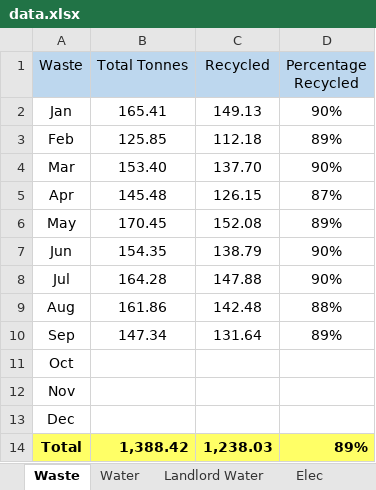
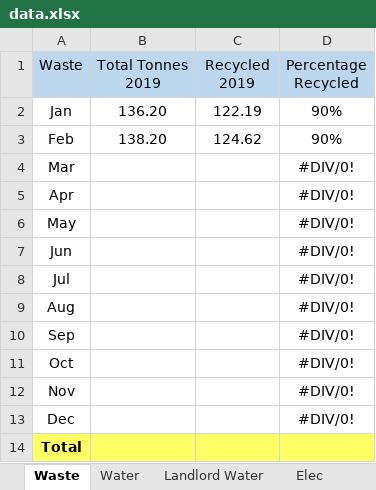
Before and after one commit to kamenPB/Green-Credentials, an Excel workbook: data.xlsx, sheet Waste, drawn as a sheet; values as stored, in another font and other column widths than the file's, no borders; the diff names each change by its address in the sheet, - before the commit and + after, or states it on an @@ line.

```diff
--- a/data.xlsx (sheet Waste)
+++ b/data.xlsx (sheet Waste)
-B1: Total Tonnes
+B1: Total Tonnes 2019
-C1: Recycled
+C1: Recycled 2019
-B2 (Total Tonnes 2019): 165.41
+B2 (Total Tonnes 2019): 136.20
-C2 (Recycled 2019): 149.13
+C2 (Recycled 2019): 122.19
-B3 (Total Tonnes 2019): 125.85
+B3 (Total Tonnes 2019): 138.20
-C3 (Recycled 2019): 112.18
+C3 (Recycled 2019): 124.62
-D3 (Percentage Recycled): 89%
+D3 (Percentage Recycled): 90%
-B4 (Total Tonnes 2019): 153.40
+B4 (Total Tonnes 2019): (empty)
-C4 (Recycled 2019): 137.70
+C4 (Recycled 2019): (empty)
-D4 (Percentage Recycled): 90%
+D4 (Percentage Recycled): #DIV/0!
-B5 (Total Tonnes 2019): 145.48
+B5 (Total Tonnes 2019): (empty)
-C5 (Recycled 2019): 126.15
+C5 (Recycled 2019): (empty)
-D5 (Percentage Recycled): 87%
+D5 (Percentage Recycled): #DIV/0!
-B6 (Total Tonnes 2019): 170.45
+B6 (Total Tonnes 2019): (empty)
-C6 (Recycled 2019): 152.08
+C6 (Recycled 2019): (empty)
-D6 (Percentage Recycled): 89%
+D6 (Percentage Recycled): #DIV/0!
-B7 (Total Tonnes 2019): 154.35
+B7 (Total Tonnes 2019): (empty)
-C7 (Recycled 2019): 138.79
+C7 (Recycled 2019): (empty)
-D7:D8 (Percentage Recycled): 90%
+D7:D8 (Percentage Recycled): #DIV/0!
-B8 (Total Tonnes 2019): 164.28
+B8 (Total Tonnes 2019): (empty)
-C8 (Recycled 2019): 147.88
+C8 (Recycled 2019): (empty)
-B9 (Total Tonnes 2019): 161.86
+B9 (Total Tonnes 2019): (empty)
-C9 (Recycled 2019): 142.48
+C9 (Recycled 2019): (empty)
-D9 (Percentage Recycled): 88%
+D9 (Percentage Recycled): #DIV/0!
-B10 (Total Tonnes 2019): 147.34
+B10 (Total Tonnes 2019): (empty)
-C10 (Recycled 2019): 131.64
+C10 (Recycled 2019): (empty)
-D10 (Percentage Recycled): 89%
+D10 (Percentage Recycled): #DIV/0!
-D11:D13 (Percentage Recycled): (empty)
+D11:D13 (Percentage Recycled): #DIV/0!
-B14 (Total Tonnes 2019): 1,388.42
+B14 (Total Tonnes 2019): (empty)
-C14 (Recycled 2019): 1,238.03
+C14 (Recycled 2019): (empty)
-D14 (Percentage Recycled): 89%
+D14 (Percentage Recycled): (empty)
```
Also changed, not shown: sheet Water, sheet Gas, sheet Elec, formulas that keep their value.
